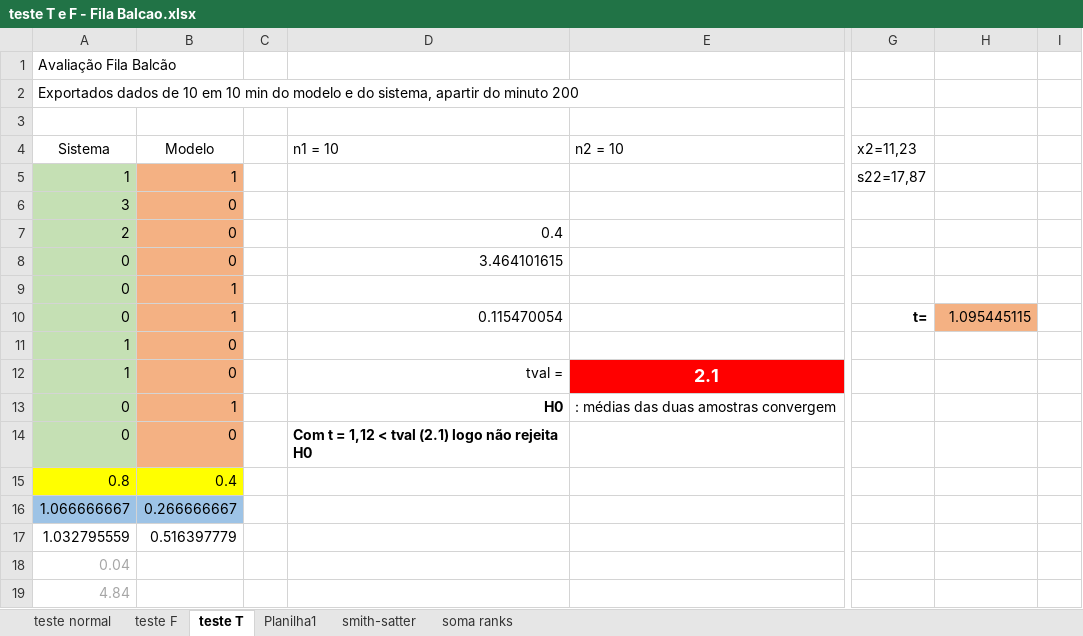
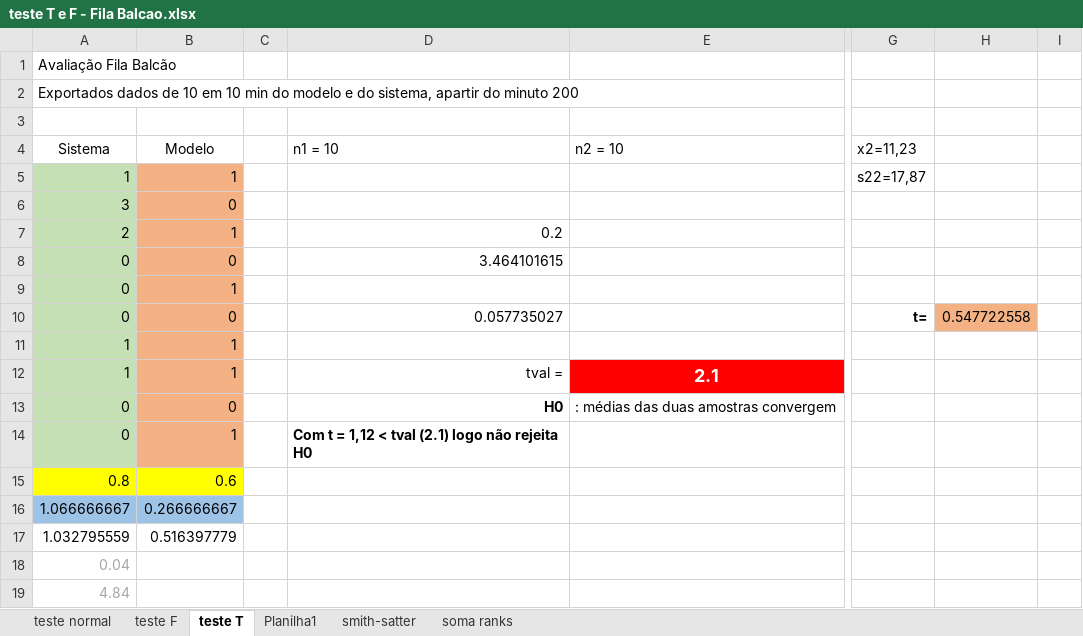
Before and after one commit to Jefh-Graduacao/sms-engine-simulacao, an Excel workbook: Validações Restaurante Sem Garçom/teste T e F - Fila Balcao.xlsx, sheet teste T, drawn as a sheet; only a part is shown, gaps mark what is left out; values as stored, in another font and other column widths than the file's, no borders; charts and pictures not drawn; the diff names each change by its address in the sheet, - before the commit and + after, or states it on an @@ line.

```diff
--- a/Validações Restaurante Sem Garçom/teste T e F - Fila Balcao.xlsx (sheet teste T)
+++ b/Validações Restaurante Sem Garçom/teste T e F - Fila Balcao.xlsx (sheet teste T)
-B7 (Modelo): 0
+B7 (Modelo): 1
-D7 (n1 = 10): 0.4
+D7 (n1 = 10): 0.2
-B10 (Modelo): 1
+B10 (Modelo): 0
-D10 (n1 = 10): 0.115470054
+D10 (n1 = 10): 0.057735027
-H10: 1.095445115
+H10: 0.547722558
-B11:B12 (Modelo): 0
+B11:B12 (Modelo): 1
-B13 (Modelo): 1
+B13 (Modelo): 0
-B14 (Modelo): 0
+B14 (Modelo): 1
-B15 (Modelo): 0.4
+B15 (Modelo): 0.6
```
Also changed, not shown: sheet smith-satter, Validações Restaurante Sem Garçom/teste T e F - Fila Cx1.xlsx, Validações Restaurante Sem Garçom/teste T e F - Fila Cx2.xlsx, 8 other files.
